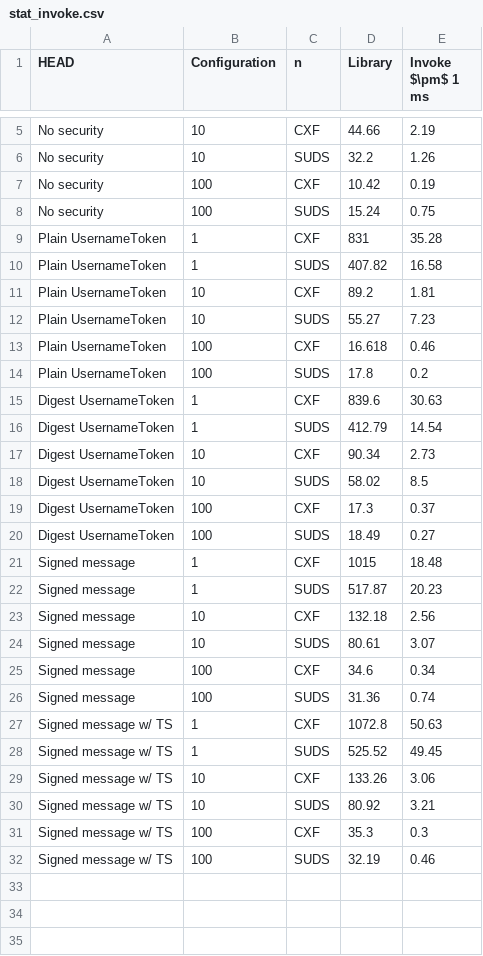
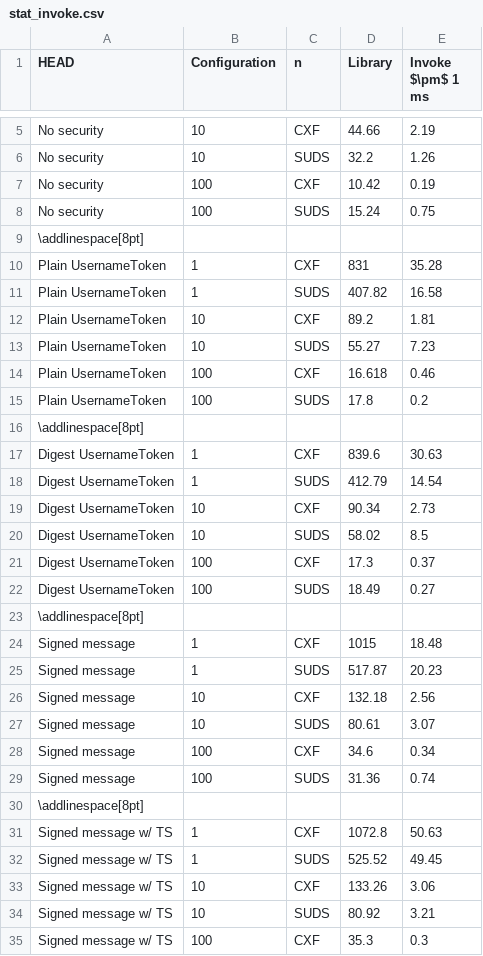
Before and after one commit to dnet/thesis, a CSV file: stat_invoke.csv, drawn as a sheet; only a part is shown, gaps mark what is left out; the shorter side is filled out with more unchanged rows; the diff names each change by its address in the sheet, - before the commit and + after, or states it on an @@ line.

Commit message:
stat_invoke: further formatting

```diff
--- a/stat_invoke.csv
+++ b/stat_invoke.csv
+row 9: \addlinespace[8pt]
+row 16: \addlinespace[8pt]
+row 23: \addlinespace[8pt]
+row 30: \addlinespace[8pt]
```
Also changed, not shown: 2 other files.
